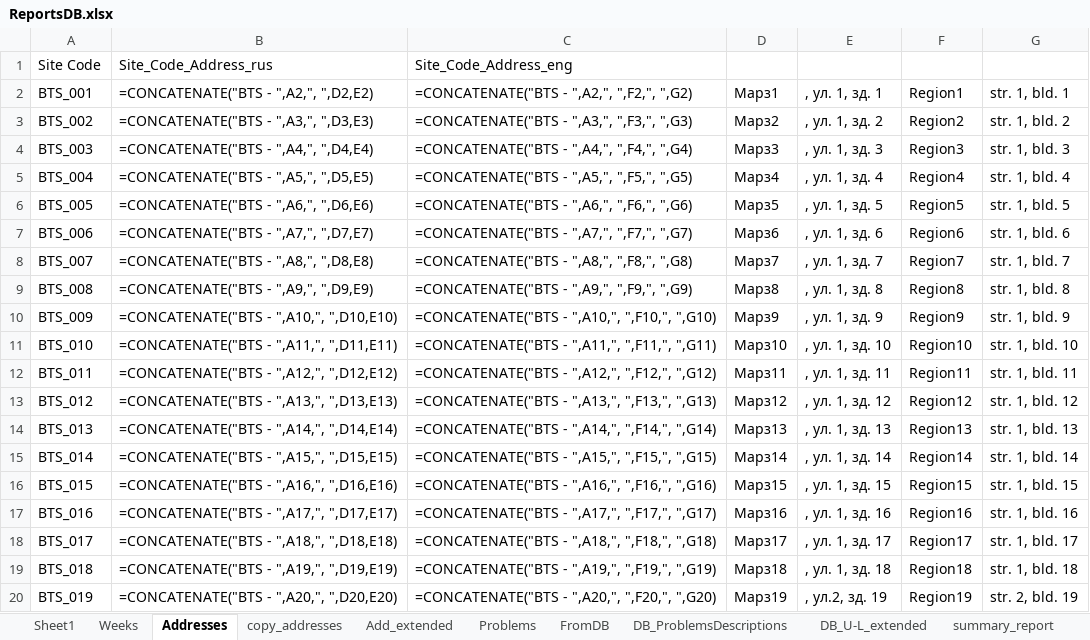
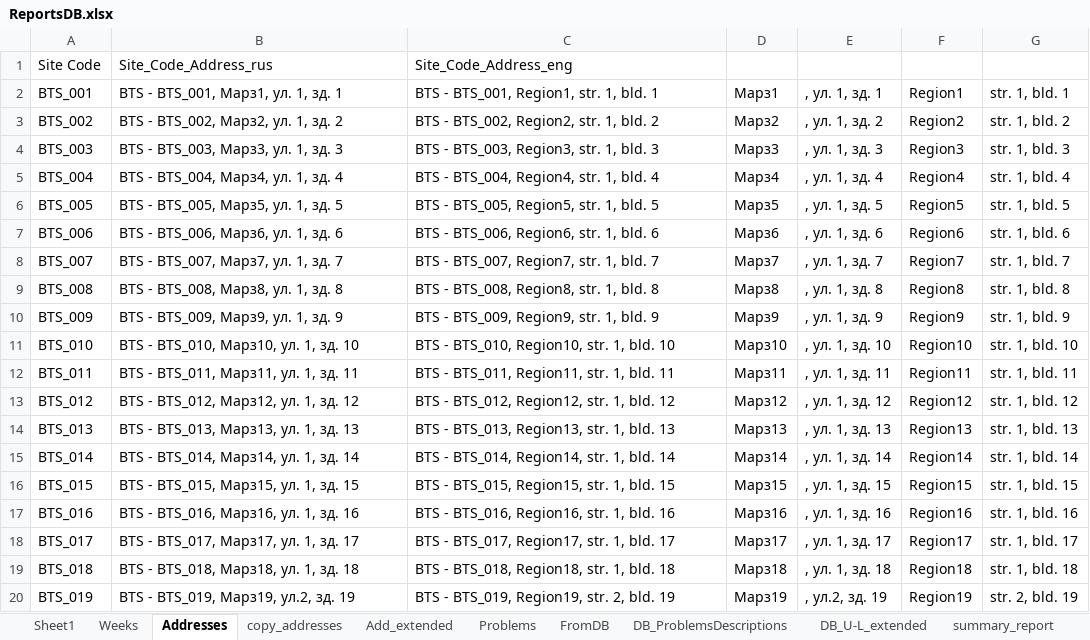
Before and after one commit to TLusine/PyProjects, an Excel workbook: ReportsGen/OutageReportsGen/data/ReportsDB.xlsx, sheet Addresses, drawn as a sheet; values as stored, in another font and other column widths than the file's, no borders; formulas without a stored value are shown as written; the diff names each change by its address in the sheet, - before the commit and + after, or states it on an @@ line.

Commit message:
Updated copy_addresses sheet

```diff
--- a/ReportsGen/OutageReportsGen/data/ReportsDB.xlsx (sheet Addresses)
+++ b/ReportsGen/OutageReportsGen/data/ReportsDB.xlsx (sheet Addresses)
-B2: =CONCATENATE("BTS - ",A2,", ",D2,E2)
+B2: BTS - BTS_001, Марз1, ул. 1, зд. 1
-C2: =CONCATENATE("BTS - ",A2,", ",F2,", ",G2)
+C2: BTS - BTS_001, Region1, str. 1, bld. 1
-B3: =CONCATENATE("BTS - ",A3,", ",D3,E3)
+B3: BTS - BTS_002, Марз2, ул. 1, зд. 2
-C3: =CONCATENATE("BTS - ",A3,", ",F3,", ",G3)
+C3: BTS - BTS_002, Region2, str. 1, bld. 2
-B4: =CONCATENATE("BTS - ",A4,", ",D4,E4)
+B4: BTS - BTS_003, Марз3, ул. 1, зд. 3
-C4: =CONCATENATE("BTS - ",A4,", ",F4,", ",G4)
+C4: BTS - BTS_003, Region3, str. 1, bld. 3
-B5: =CONCATENATE("BTS - ",A5,", ",D5,E5)
+B5: BTS - BTS_004, Марз4, ул. 1, зд. 4
-C5: =CONCATENATE("BTS - ",A5,", ",F5,", ",G5)
+C5: BTS - BTS_004, Region4, str. 1, bld. 4
-B6: =CONCATENATE("BTS - ",A6,", ",D6,E6)
+B6: BTS - BTS_005, Марз5, ул. 1, зд. 5
-C6: =CONCATENATE("BTS - ",A6,", ",F6,", ",G6)
+C6: BTS - BTS_005, Region5, str. 1, bld. 5
-B7: =CONCATENATE("BTS - ",A7,", ",D7,E7)
+B7: BTS - BTS_006, Марз6, ул. 1, зд. 6
-C7: =CONCATENATE("BTS - ",A7,", ",F7,", ",G7)
+C7: BTS - BTS_006, Region6, str. 1, bld. 6
-B8: =CONCATENATE("BTS - ",A8,", ",D8,E8)
+B8: BTS - BTS_007, Марз7, ул. 1, зд. 7
-C8: =CONCATENATE("BTS - ",A8,", ",F8,", ",G8)
+C8: BTS - BTS_007, Region7, str. 1, bld. 7
-B9: =CONCATENATE("BTS - ",A9,", ",D9,E9)
+B9: BTS - BTS_008, Марз8, ул. 1, зд. 8
-C9: =CONCATENATE("BTS - ",A9,", ",F9,", ",G9)
+C9: BTS - BTS_008, Region8, str. 1, bld. 8
-B10: =CONCATENATE("BTS - ",A10,", ",D10,E10)
+B10: BTS - BTS_009, Марз9, ул. 1, зд. 9
-C10: =CONCATENATE("BTS - ",A10,", ",F10,", ",G10)
+C10: BTS - BTS_009, Region9, str. 1, bld. 9
-B11: =CONCATENATE("BTS - ",A11,", ",D11,E11)
+B11: BTS - BTS_010, Марз10, ул. 1, зд. 10
-C11: =CONCATENATE("BTS - ",A11,", ",F11,", ",G11)
+C11: BTS - BTS_010, Region10, str. 1, bld. 10
-B12: =CONCATENATE("BTS - ",A12,", ",D12,E12)
+B12: BTS - BTS_011, Марз11, ул. 1, зд. 11
-C12: =CONCATENATE("BTS - ",A12,", ",F12,", ",G12)
+C12: BTS - BTS_011, Region11, str. 1, bld. 11
-B13: =CONCATENATE("BTS - ",A13,", ",D13,E13)
+B13: BTS - BTS_012, Марз12, ул. 1, зд. 12
-C13: =CONCATENATE("BTS - ",A13,", ",F13,", ",G13)
+C13: BTS - BTS_012, Region12, str. 1, bld. 12
-B14: =CONCATENATE("BTS - ",A14,", ",D14,E14)
+B14: BTS - BTS_013, Марз13, ул. 1, зд. 13
-C14: =CONCATENATE("BTS - ",A14,", ",F14,", ",G14)
+C14: BTS - BTS_013, Region13, str. 1, bld. 13
-B15: =CONCATENATE("BTS - ",A15,", ",D15,E15)
+B15: BTS - BTS_014, Марз14, ул. 1, зд. 14
-C15: =CONCATENATE("BTS - ",A15,", ",F15,", ",G15)
+C15: BTS - BTS_014, Region14, str. 1, bld. 14
-B16: =CONCATENATE("BTS - ",A16,", ",D16,E16)
+B16: BTS - BTS_015, Марз15, ул. 1, зд. 15
-C16: =CONCATENATE("BTS - ",A16,", ",F16,", ",G16)
+C16: BTS - BTS_015, Region15, str. 1, bld. 15
-B17: =CONCATENATE("BTS - ",A17,", ",D17,E17)
+B17: BTS - BTS_016, Марз16, ул. 1, зд. 16
-C17: =CONCATENATE("BTS - ",A17,", ",F17,", ",G17)
+C17: BTS - BTS_016, Region16, str. 1, bld. 16
-B18: =CONCATENATE("BTS - ",A18,", ",D18,E18)
+B18: BTS - BTS_017, Марз17, ул. 1, зд. 17
-C18: =CONCATENATE("BTS - ",A18,", ",F18,", ",G18)
+C18: BTS - BTS_017, Region17, str. 1, bld. 17
-B19: =CONCATENATE("BTS - ",A19,", ",D19,E19)
+B19: BTS - BTS_018, Марз18, ул. 1, зд. 18
-C19: =CONCATENATE("BTS - ",A19,", ",F19,", ",G19)
+C19: BTS - BTS_018, Region18, str. 1, bld. 18
-B20: =CONCATENATE("BTS - ",A20,", ",D20,E20)
+B20: BTS - BTS_019, Марз19, ул.2, зд. 19
-C20: =CONCATENATE("BTS - ",A20,", ",F20,", ",G20)
+C20: BTS - BTS_019, Region19, str. 2, bld. 19
```
Also changed, not shown: sheet copy_addresses, sheet Sheet1.
